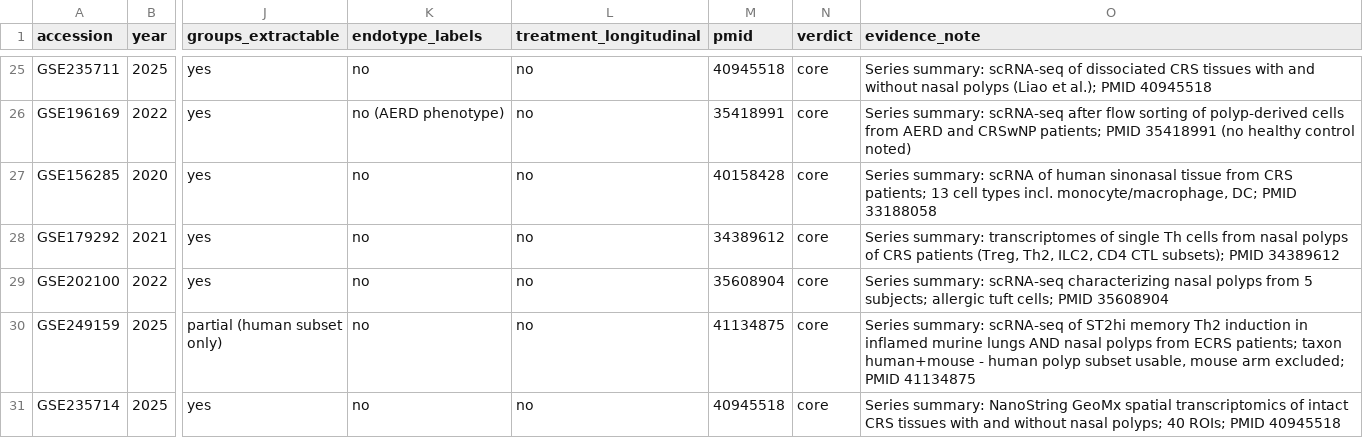
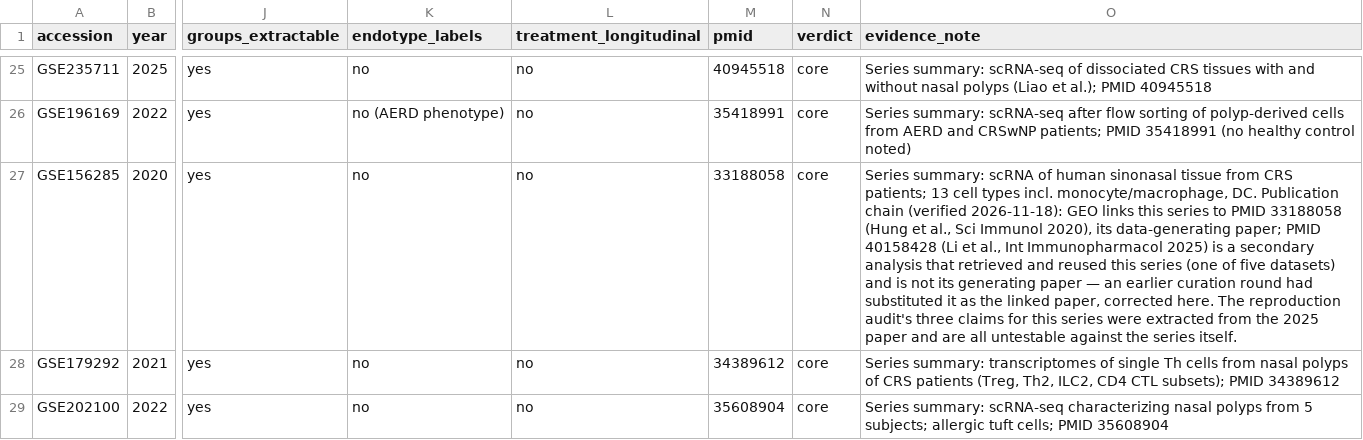
Before and after one commit to polypatlas/polypatlas, a CSV file: site/data/curation_table.csv, drawn as a sheet; only a part is shown, gaps mark what is left out; the shorter side is filled out with more unchanged rows; the diff names each change by its address in the sheet, - before the commit and + after, or states it on an @@ line.

```diff
--- a/site/data/curation_table.csv
+++ b/site/data/curation_table.csv
-M27 (pmid): 40158428
+M27 (pmid): 33188058
-O27 (evidence_note): …incl. monocyte/macrophage, DC; PMID 33188058
+O27 (evidence_note): …incl. monocyte/macrophage, DC. Publication chain (verified 2026-11-18): GEO links this series to PMID 33188058 (Hung et al., Sci Immunol 2020), its data-generating paper; PMID 40158428 (Li et al., Int Immunopharmacol 2025) is a secondary analysis that retrieved and reused this series (one of five datasets) and is not its generating paper — an earlier curation round had substituted it as the linked paper, corrected here. The reproduction audit's three claims for this series were extracted from the 2025 paper and are all untestable against the series itself.
```
Also changed, not shown: site/data/primary_contrasts_inventory.csv, site/data/reproduction_audit.csv, 17 other files.
